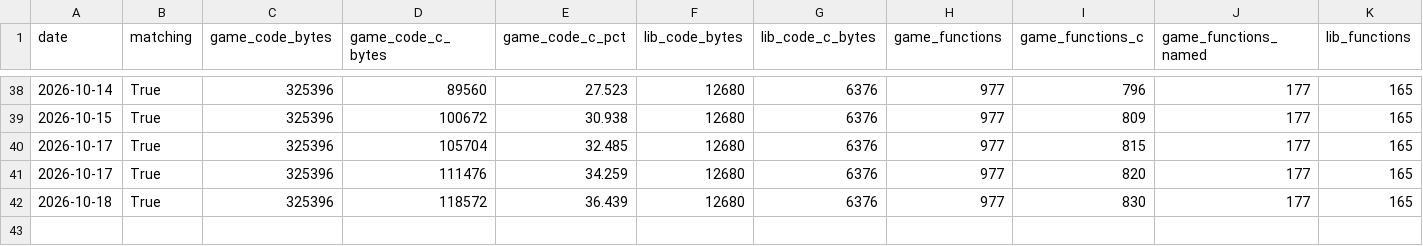
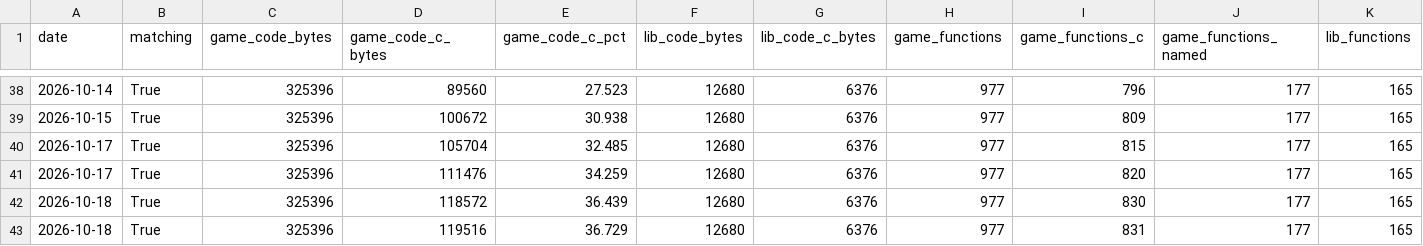
Before and after one commit to emmkay440/SS1Decomp, a CSV file: progress.csv, drawn as a sheet; only a part is shown, gaps mark what is left out; rows hold the shown columns only; the diff names each change by its address in the sheet, - before the commit and + after, or states it on an @@ line.

```diff
--- a/progress.csv
+++ b/progress.csv
+row 43: 2026-10-18 | True | 325396 | 119516 | 36.729 | 12680 | 6376 | 977 | 831 | 177 | 165
```
